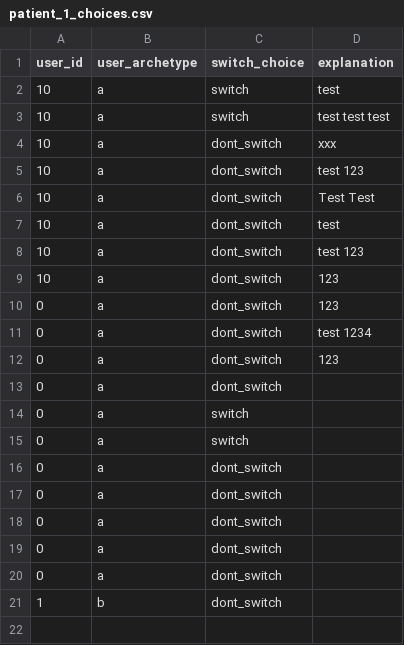
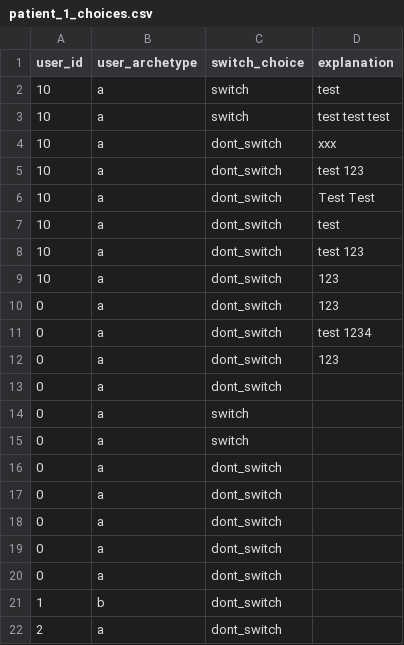
Before and after one commit to WilliamBolton/cdss_demo, a CSV file: cdss_1/cdss_1/switch_results/patient_1_choices.csv, drawn as a sheet; the diff names each change by its address in the sheet, - before the commit and + after, or states it on an @@ line.

```diff
--- a/cdss_1/cdss_1/switch_results/patient_1_choices.csv
+++ b/cdss_1/cdss_1/switch_results/patient_1_choices.csv
+row 22: 2 | a | dont_switch
```
Also changed, not shown: cdss_1/cdss_1/switch_results/patient_2_choices.csv, cdss_1/cdss_1/timing_results/demo_page_visits.csv, 55 other files.
